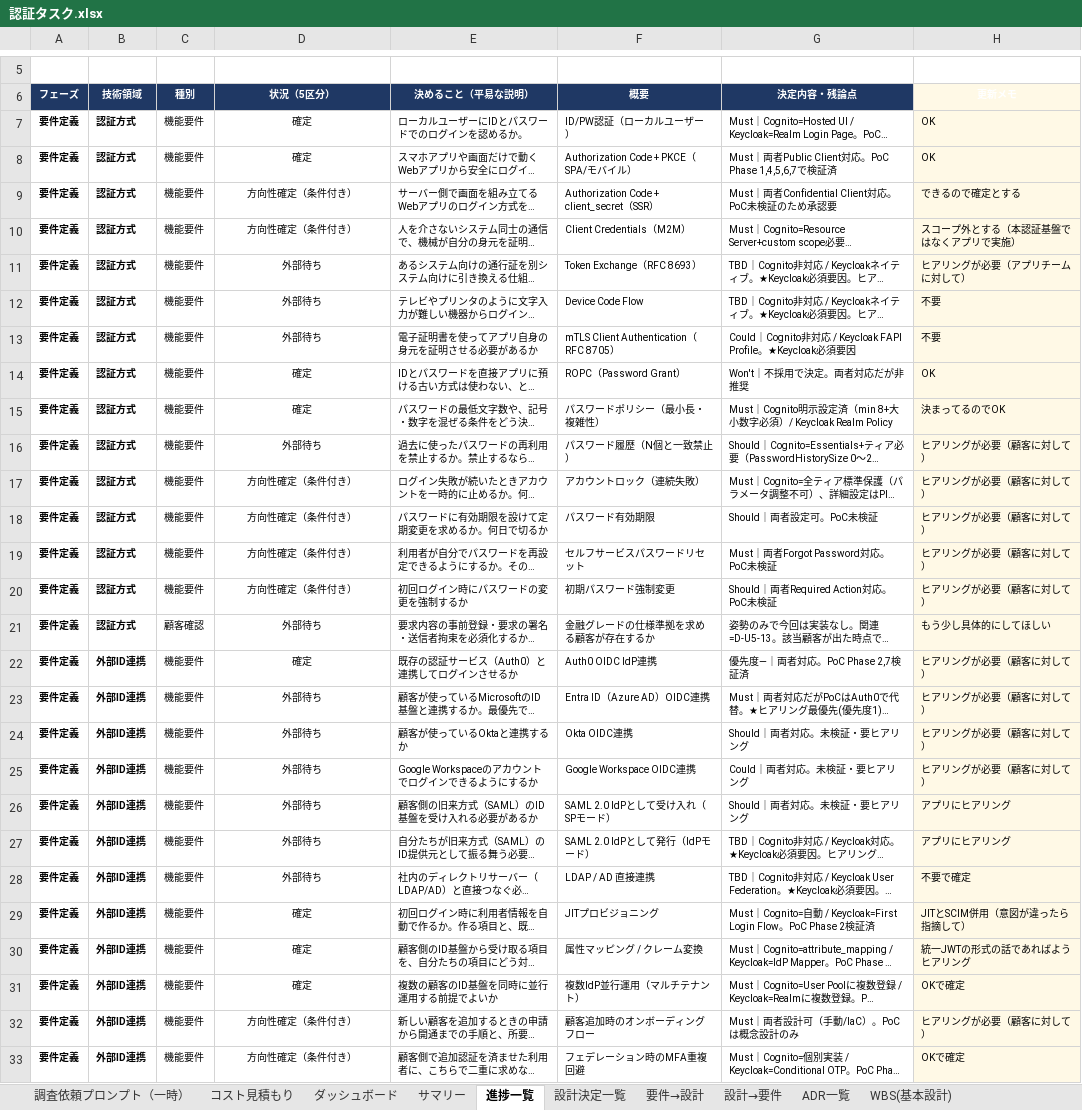
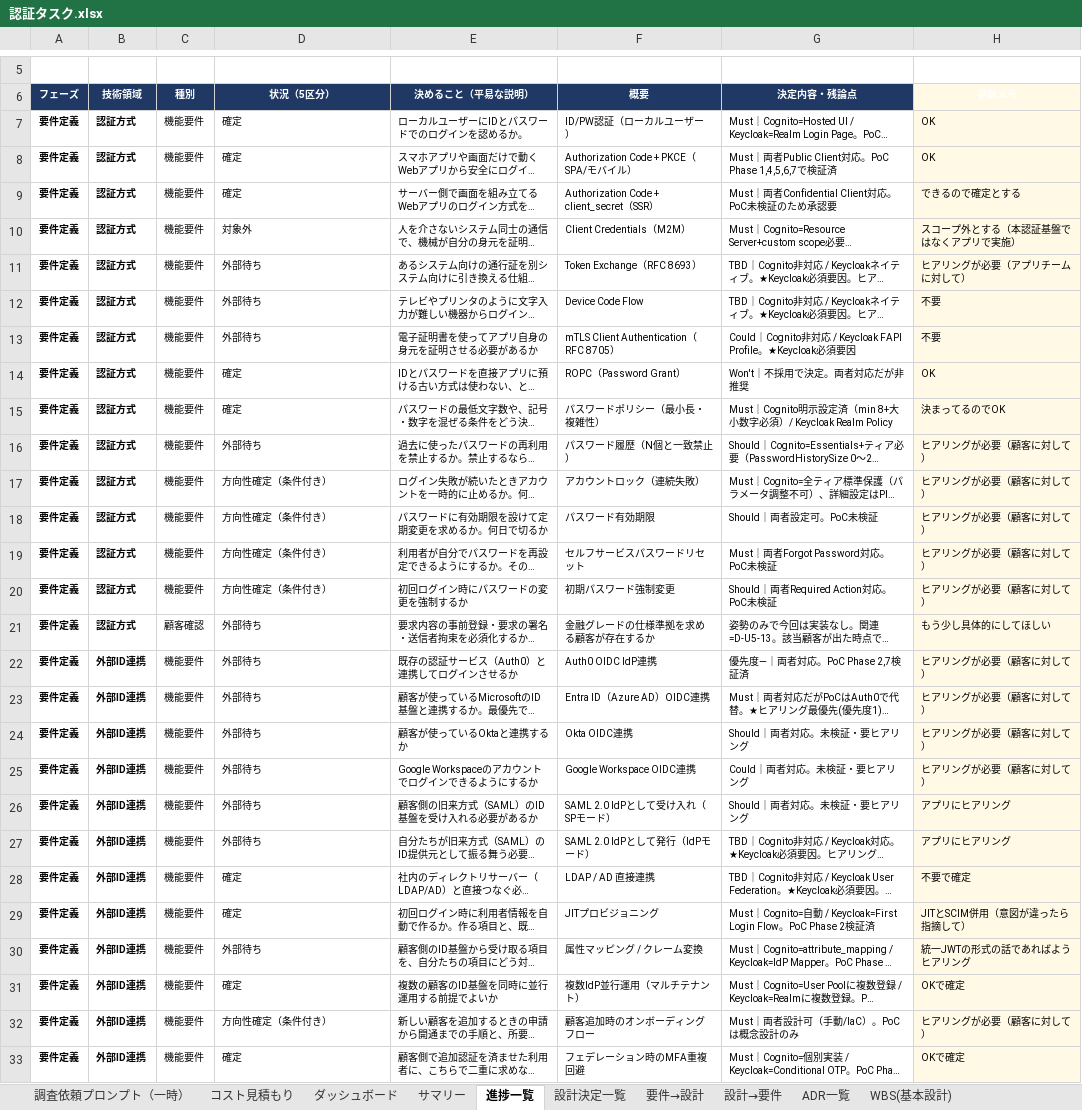
Before and after one commit to suepie/aws-atuh-poc, an Excel workbook: doc/excel/認証タスク.xlsx, sheet 進捗一覧, drawn as a sheet; only a part is shown, gaps mark what is left out; long unchanged cells end in …; values as stored, in another font and other column widths than the file's, no borders; conditional formats not drawn; the diff covers the shown part only; the diff names each change by its address in the sheet, - before the commit and + after, or states it on an @@ line.

```diff
--- a/doc/excel/認証タスク.xlsx (sheet 進捗一覧)
+++ b/doc/excel/認証タスク.xlsx (sheet 進捗一覧)
-D7:D33 alignment: center
+D7:D33 alignment: left
-D9 (状況（5区分）): 方向性確定（条件付き）
+D9 (状況（5区分）): 確定
-D10 (状況（5区分）): 方向性確定（条件付き）
+D10 (状況（5区分）): 対象外
-D22 (状況（5区分）): 確定
+D22 (状況（5区分）): 外部待ち
-D28 (状況（5区分）): 外部待ち
+D28 (状況（5区分）): 確定
-D30 (状況（5区分）): 確定
+D30 (状況（5区分）): 外部待ち
-D33 (状況（5区分）): 方向性確定（条件付き）
+D33 (状況（5区分）): 確定
```
Also changed, not shown: 51 edited cells and cell formats elsewhere in this sheet, sheet サマリー, sheet ダッシュボード, sheet 要件→設計.
